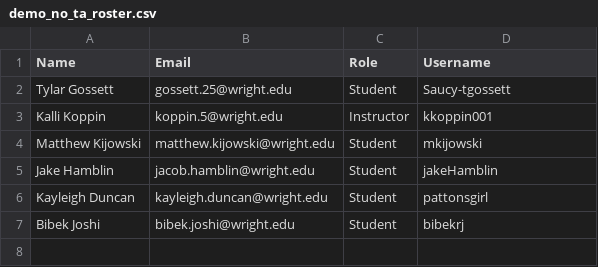
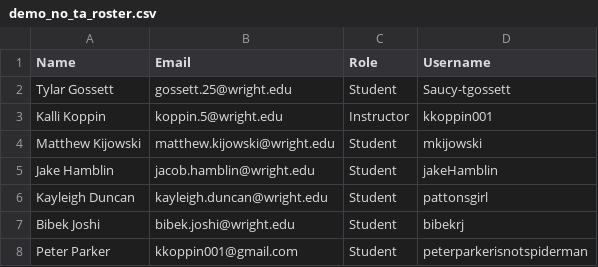
Before and after one commit to wrightedu/Classroom, a CSV file: demo-files/demo_no_ta_roster.csv, drawn as a sheet; the diff names each change by its address in the sheet, - before the commit and + after, or states it on an @@ line.

Commit message:
added invalid username for testing purposes

```diff
--- a/demo-files/demo_no_ta_roster.csv
+++ b/demo-files/demo_no_ta_roster.csv
+row 8: Peter Parker | kkoppin001@gmail.com | Student | peterparkerisnotspiderman
```
Also changed, not shown: demo-files/demo_roster.csv.
